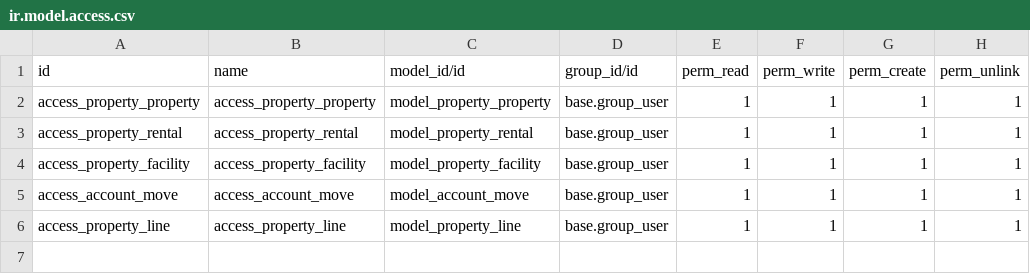
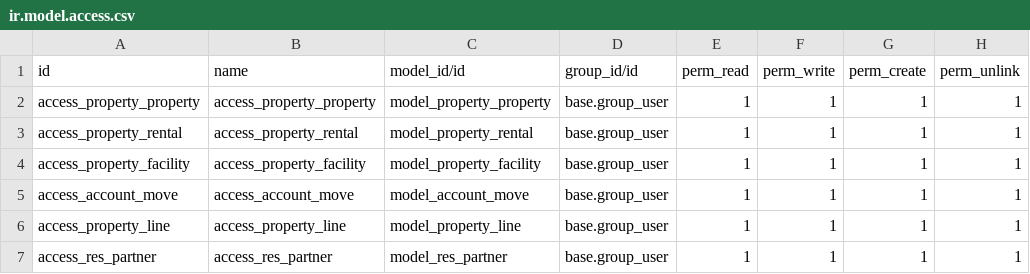
Before and after one commit to arjun9086/odoo_cybro, a CSV file: property/security/ir.model.access.csv, drawn as a sheet.

```diff
--- a/property/security/ir.model.access.csv
+++ b/property/security/ir.model.access.csv
@@ -6 +6,2 @@ access_account_move,access_account_move,model_account_move,base.group_user,1,1,1
 access_property_line,access_property_line,model_property_line,base.group_user,1,1,1,1
+access_res_partner,access_res_partner,model_res_partner,base.group_user,1,1,1,1
```
Also changed, not shown: 11 other files.
